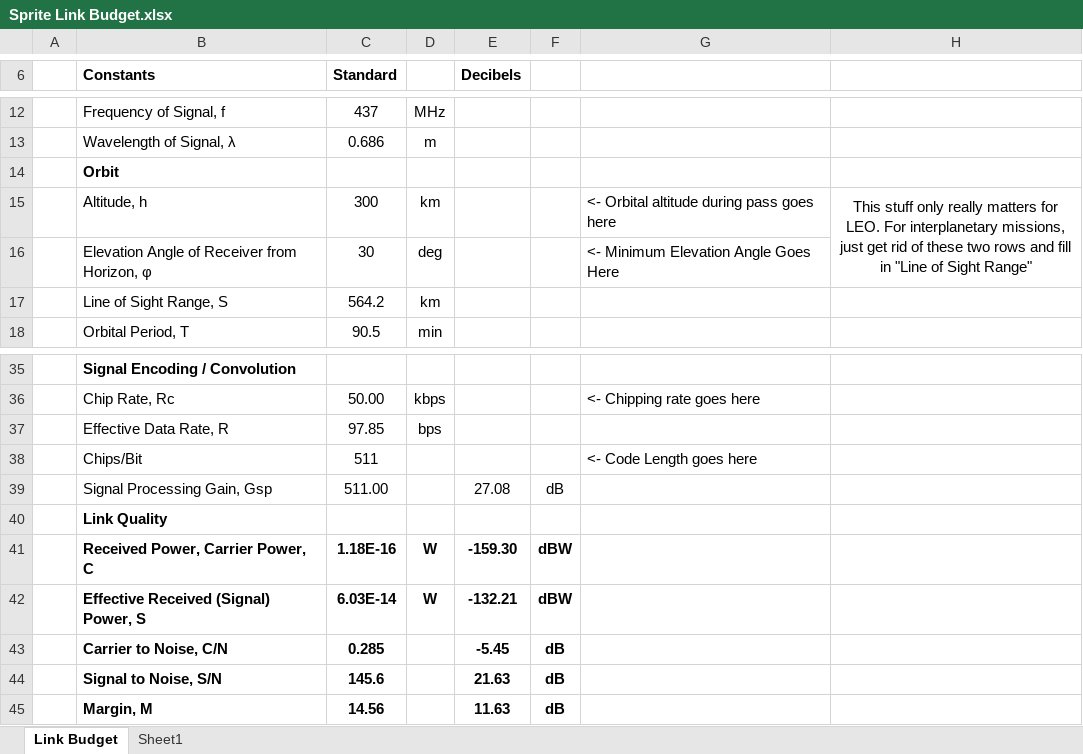
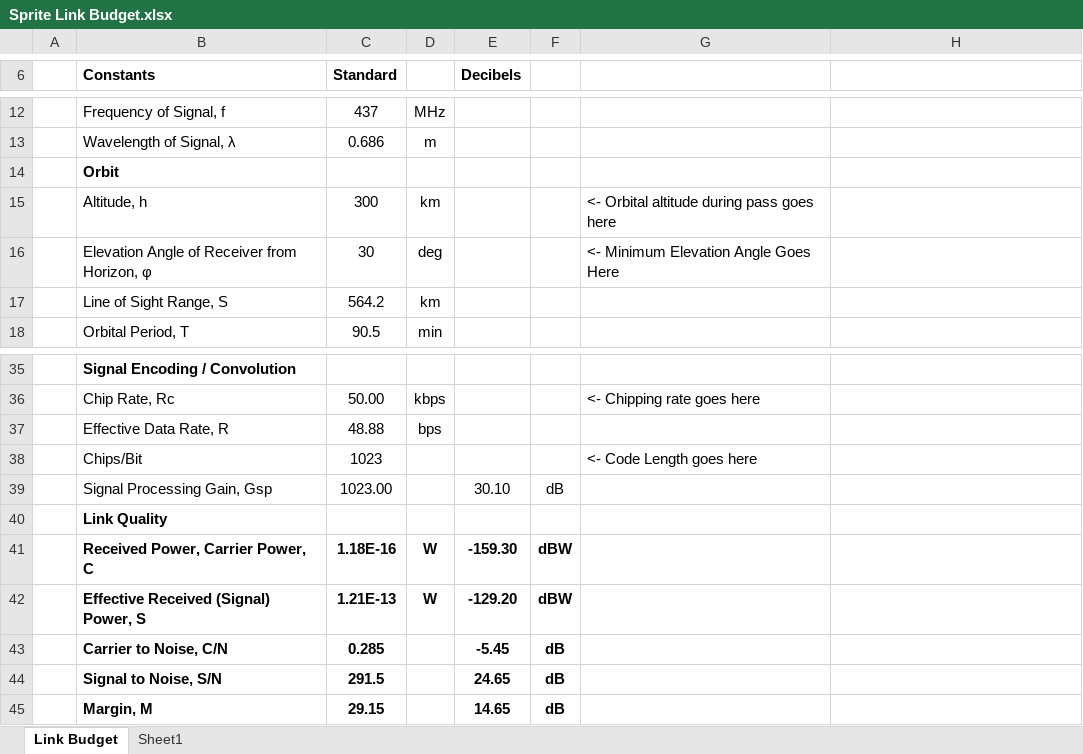
Before and after one commit to zacmanchester/kicksat, an Excel workbook: Ground Station/Sprite Link Budget.xlsx, sheet Link Budget, drawn as a sheet; only a part is shown, gaps mark what is left out; values as stored, in another font and other column widths than the file's, no borders; conditional formats not drawn; the diff names each change by its address in the sheet, - before the commit and + after, or states it on an @@ line.

Commit message:
Link budget edits

```diff
--- a/Ground Station/Sprite Link Budget.xlsx (sheet Link Budget)
+++ b/Ground Station/Sprite Link Budget.xlsx (sheet Link Budget)
-H15: This stuff only really matters for LEO. For interplanetary missions, just get rid of these two rows and fill in "Line of Sight Range"
+H15: (empty)
-H15:H16 merged
-C37 (Standard): 97.85
+C37 (Standard): 48.88
-C38 (Standard): 511
+C38 (Standard): 1023
-C39 (Standard): 511.00
+C39 (Standard): 1023.00
-E39 (Decibels): 27.08
+E39 (Decibels): 30.10
-C42 (Standard): 6.03E-14
+C42 (Standard): 1.21E-13
-E42 (Decibels): -132.21
+E42 (Decibels): -129.20
-C44 (Standard): 145.6
+C44 (Standard): 291.5
-E44 (Decibels): 21.63
+E44 (Decibels): 24.65
-C45 (Standard): 14.56
+C45 (Standard): 29.15
-E45 (Decibels): 11.63
+E45 (Decibels): 14.65
```
